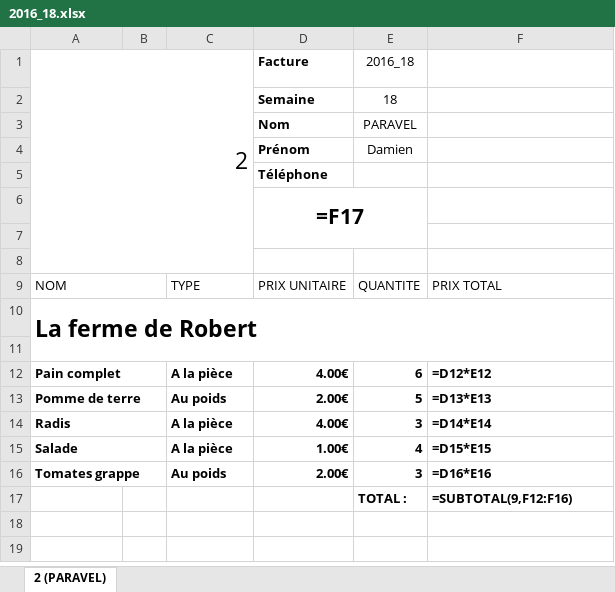
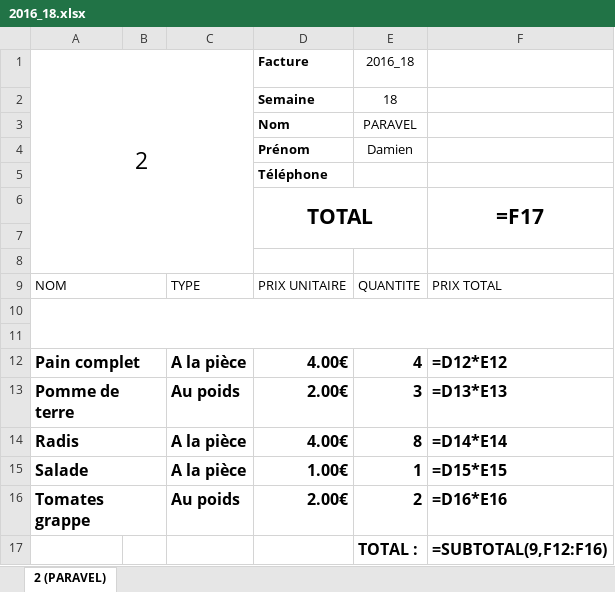
Before and after one commit to ChavFDG/Old-Stolons, an Excel workbook: src/Stolons/wwwroot/bills/Stolons/2016_18.xlsx, sheet 2 (PARAVEL), drawn as a sheet; values as stored, in another font and other column widths than the file's, no borders; formulas without a stored value are shown as written; removed rows and columns are numbered as before the commit, all else as after; the diff names each change by its address in the sheet, - before the commit and + after, or states it on an @@ line.

```diff
--- a/src/Stolons/wwwroot/bills/Stolons/2016_18.xlsx (sheet 2 (PARAVEL))
+++ b/src/Stolons/wwwroot/bills/Stolons/2016_18.xlsx (sheet 2 (PARAVEL))
-A1 alignment: right
+A1 alignment: center
-row 6:  |  |  | =F17
+row 6:  |  |  | TOTAL |  | =F17
-row 10: La ferme de Robert
+A10:F11 merged
+row 11: (empty)
@@ A12:A16 text size: larger @@
@@ C12:F16 text size: larger @@
-E12: 6
+E12: 4
-E13: 5
+E13: 3
-E14: 3
+E14: 8
-E15: 4
+E15: 1
-E16: 3
+E16: 2
@@ E17:F17 text size: larger @@
```
Also changed, not shown: formulas that keep their value, src/Stolons/wwwroot/bills/Consumer/2/2016_18_2.xlsx, src/Stolons/wwwroot/bills/Producer/4/2016_18_4.xlsx, 12 other files.
